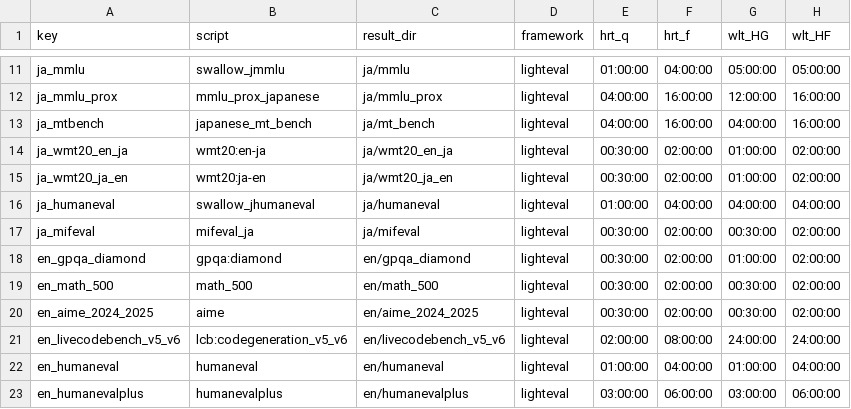
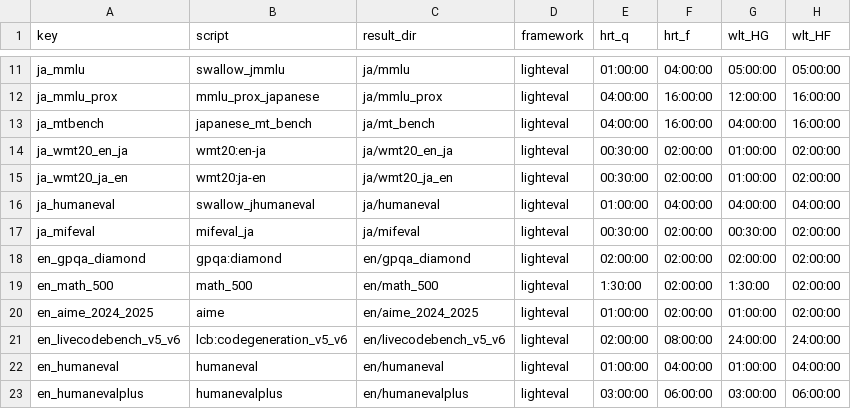
Before and after one commit to cfiken/swallow-evaluation-instruct, a CSV file: scripts/qsub/conf/tasks_runtime.csv, drawn as a sheet; only a part is shown, gaps mark what is left out.

Commit message:
update runtme

```diff
--- a/scripts/qsub/conf/tasks_runtime.csv
+++ b/scripts/qsub/conf/tasks_runtime.csv
@@ -17,5 +17,5 @@ ja_humaneval,swallow_jhumaneval,ja/humaneval,lighteval,01:00:00,04:00:00,04:00:0
 ja_mifeval,mifeval_ja,ja/mifeval,lighteval,00:30:00,02:00:00,00:30:00,02:00:00
-en_gpqa_diamond,gpqa:diamond,en/gpqa_diamond,lighteval,00:30:00,02:00:00,01:00:00,02:00:00
-en_math_500,math_500,en/math_500,lighteval,00:30:00,02:00:00,00:30:00,02:00:00
-en_aime_2024_2025,aime,en/aime_2024_2025,lighteval,00:30:00,02:00:00,00:30:00,02:00:00
+en_gpqa_diamond,gpqa:diamond,en/gpqa_diamond,lighteval,02:00:00,02:00:00,02:00:00,02:00:00
+en_math_500,math_500,en/math_500,lighteval,1:30:00,02:00:00,1:30:00,02:00:00
+en_aime_2024_2025,aime,en/aime_2024_2025,lighteval,01:00:00,02:00:00,01:00:00,02:00:00
 en_livecodebench_v5_v6,lcb:codegeneration_v5_v6,en/livecodebench_v5_v6,lighteval,02:00:00,08:00:00,24:00:00,24:00:00
```
